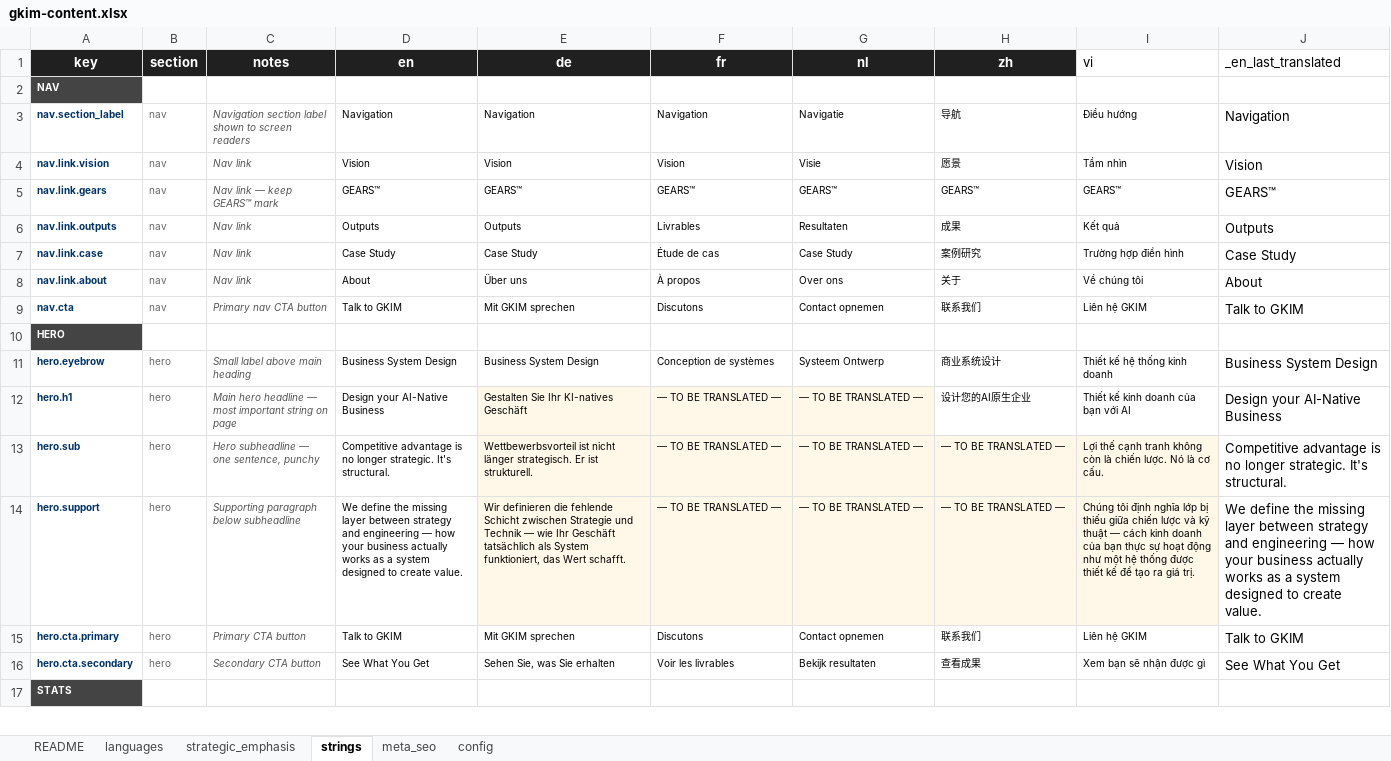
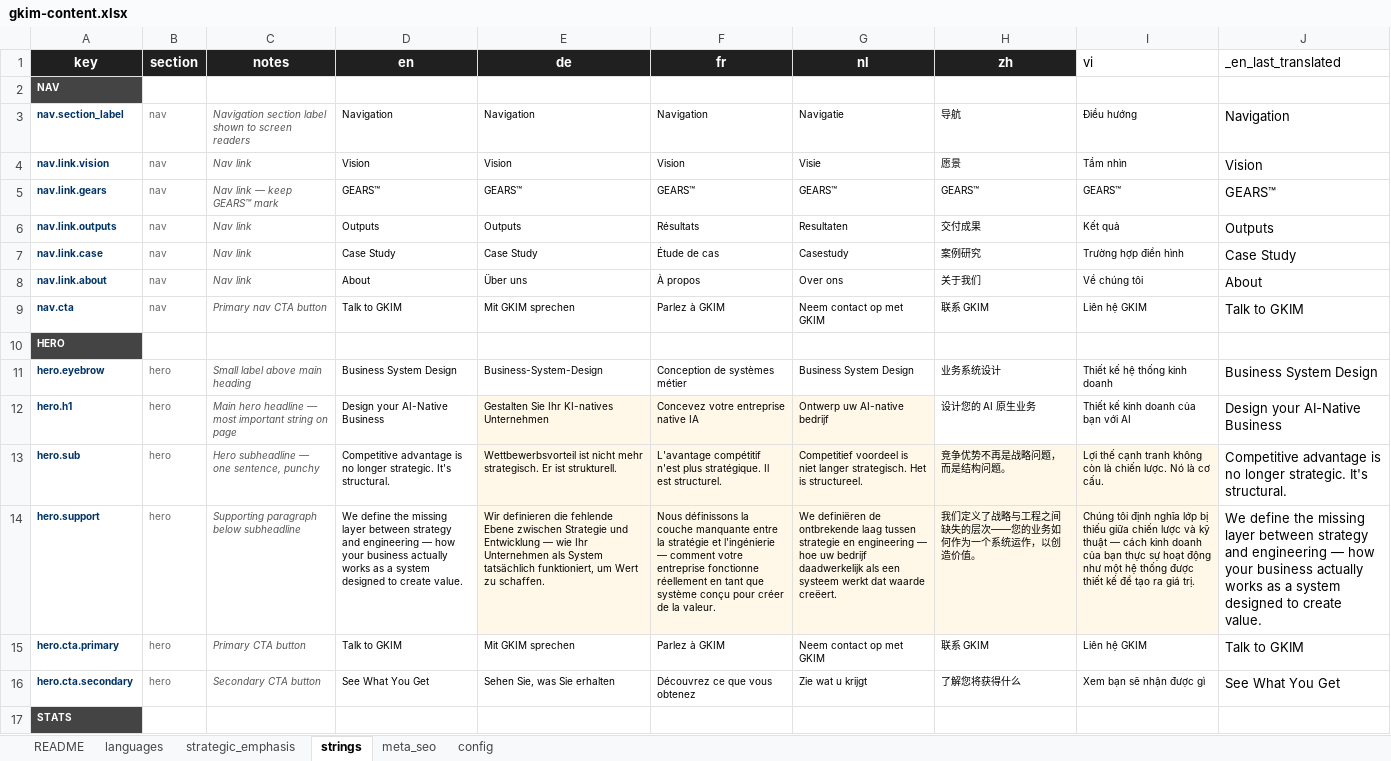
Before and after one commit to GKIM-DIGITAL-LTD/gkim-website, an Excel workbook: gkim-content.xlsx, sheet strings, drawn as a sheet; only a part is shown; values as stored, in another font and other column widths than the file's, no borders; the diff covers the shown part only; the diff names each change by its address in the sheet, - before the commit and + after, or states it on an @@ line.

Commit message:
feat: launch French, Dutch and Chinese with full translations

```diff
--- a/gkim-content.xlsx (sheet strings)
+++ b/gkim-content.xlsx (sheet strings)
-F6 (fr): Livrables
+F6 (fr): Résultats
-H6 (zh): 成果
+H6 (zh): 交付成果
-G7 (nl): Case Study
+G7 (nl): Casestudy
-H8 (zh): 关于
+H8 (zh): 关于我们
-F9 (fr): Discutons
+F9 (fr): Parlez à GKIM
-G9 (nl): Contact opnemen
+G9 (nl): Neem contact op met GKIM
-H9 (zh): 联系我们
+H9 (zh): 联系 GKIM
-E11 (de): Business System Design
+E11 (de): Business-System-Design
-F11 (fr): Conception de systèmes
+F11 (fr): Conception de systèmes métier
-G11 (nl): Systeem Ontwerp
+G11 (nl): Business System Design
-H11 (zh): 商业系统设计
+H11 (zh): 业务系统设计
-E12 (de): Gestalten Sie Ihr KI-natives Geschäft
+E12 (de): Gestalten Sie Ihr KI-natives Unternehmen
-F12 (fr): — TO BE TRANSLATED —
+F12 (fr): Concevez votre entreprise native IA
-G12 (nl): — TO BE TRANSLATED —
+G12 (nl): Ontwerp uw AI-native bedrijf
-H12 (zh): 设计您的AI原生企业
+H12 (zh): 设计您的 AI 原生业务
-E13 (de): …ist nicht länger strategisch. Er…
+E13 (de): …ist nicht mehr strategisch. Er…
-F13 (fr): — TO BE TRANSLATED —
+F13 (fr): L'avantage compétitif n'est plus stratégique. Il est structurel.
-G13 (nl): — TO BE TRANSLATED —
+G13 (nl): Competitief voordeel is niet langer strategisch. Het is structureel.
-H13 (zh): — TO BE TRANSLATED —
+H13 (zh): 竞争优势不再是战略问题，而是结构问题。
-E14 (de): …die fehlende Schicht zwischen Strategie und Technik — wie Ihr Geschäft tatsächlich als System funktioniert, das Wert schafft.
+E14 (de): …die fehlende Ebene zwischen Strategie und Entwicklung — wie Ihr Unternehmen als System tatsächlich funktioniert, um Wert zu schaffen.
-F14 (fr): — TO BE TRANSLATED —
+F14 (fr): Nous définissons la couche manquante entre la stratégie et l'ingénierie — comment votre entreprise fonctionne réellement en tant que système conçu pour créer de la valeur.
-G14 (nl): — TO BE TRANSLATED —
+G14 (nl): We definiëren de ontbrekende laag tussen strategie en engineering — hoe uw bedrijf daadwerkelijk als een systeem werkt dat waarde creëert.
-H14 (zh): — TO BE TRANSLATED —
+H14 (zh): 我们定义了战略与工程之间缺失的层次——您的业务如何作为一个系统运作，以创造价值。
-F15 (fr): Discutons
+F15 (fr): Parlez à GKIM
-G15 (nl): Contact opnemen
+G15 (nl): Neem contact op met GKIM
-H15 (zh): 联系我们
+H15 (zh): 联系 GKIM
-F16 (fr): Voir les livrables
+F16 (fr): Découvrez ce que vous obtenez
-G16 (nl): Bekijk resultaten
+G16 (nl): Zie wat u krijgt
-H16 (zh): 查看成果
+H16 (zh): 了解您将获得什么
```
Also changed, not shown: 379 edited cells elsewhere in this sheet, sheet languages, 6 other files.
